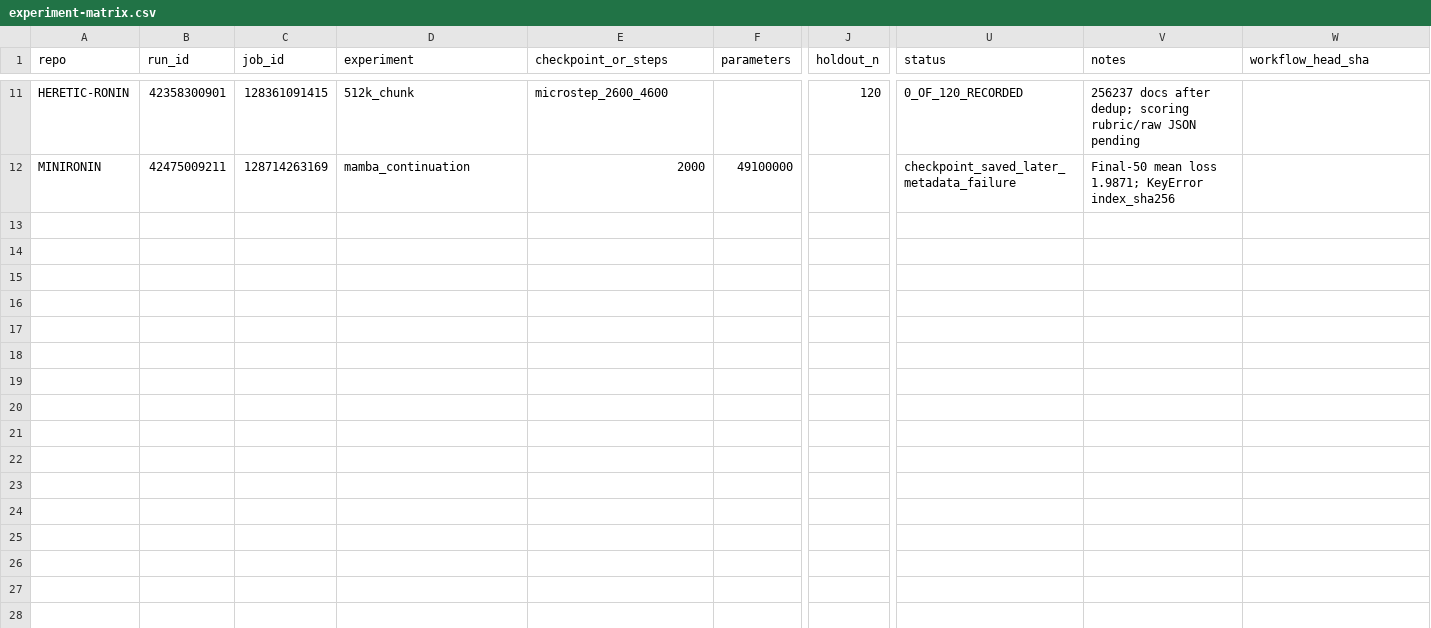
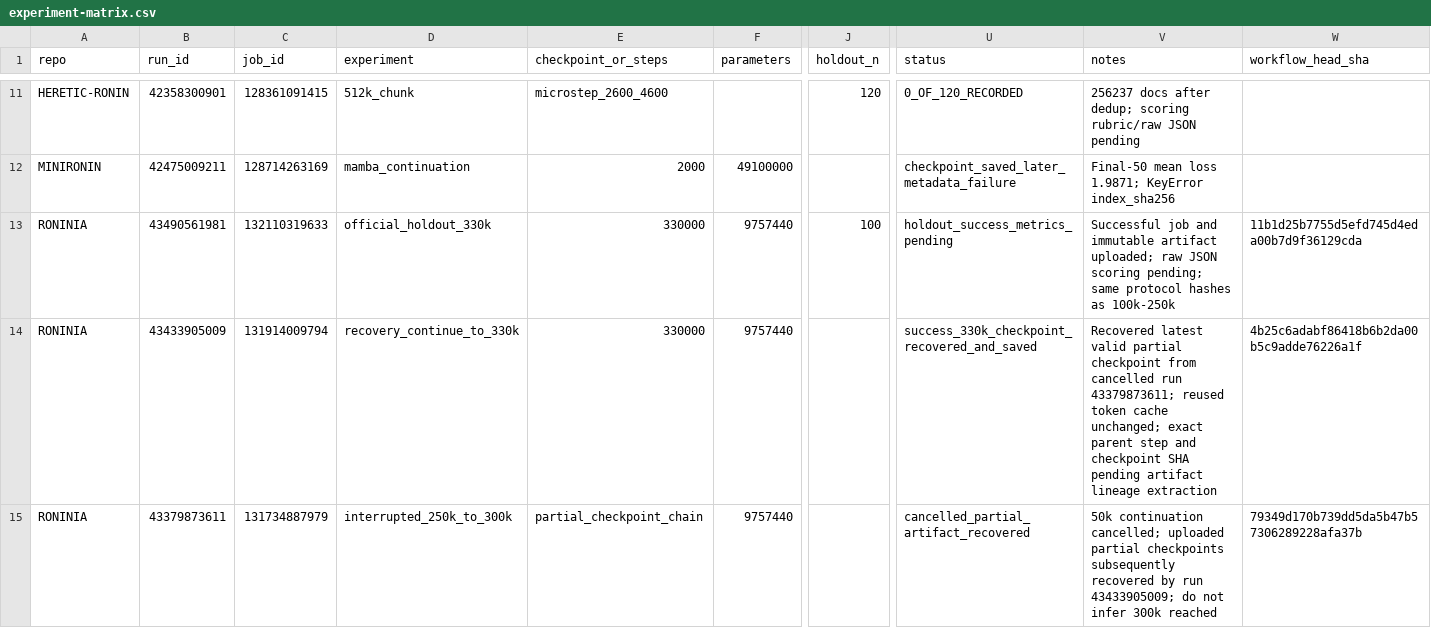
Before and after one commit to orbitalronin94/Papers, a CSV file: docs/tiny-models/experiment-matrix.csv, drawn as a sheet; only a part is shown, gaps mark what is left out; rows hold the shown columns only; the diff names each change by its address in the sheet, - before the commit and + after, or states it on an @@ line.

Commit message:
Add RONINIA 330k recovery and holdout records

```diff
--- a/docs/tiny-models/experiment-matrix.csv
+++ b/docs/tiny-models/experiment-matrix.csv
+row 13: RONINIA | 43490561981 | 132110319633 | official_holdout_330k | 330000 | 9757440 | 100 | holdout_success_metrics_pending | Successful job and immutable artifact uploaded; raw JSON scoring pending; same protocol hashes as 100k-250k | 11b1d25b7755d5efd745d4eda00b7d9f36129cda
+row 14: RONINIA | 43433905009 | 131914009794 | recovery_continue_to_330k | 330000 | 9757440 |  | success_330k_checkpoint_recovered_and_saved | Recovered latest valid partial checkpoint from cancelled run 43379873611; reused token cache unchanged; exact parent step and checkpoint SHA pending artifact lineage extraction | 4b25c6adabf86418b6b2da00b5c9adde76226a1f
+row 15: RONINIA | 43379873611 | 131734887979 | interrupted_250k_to_300k | partial_checkpoint_chain | 9757440 |  | cancelled_partial_artifact_recovered | 50k continuation cancelled; uploaded partial checkpoints subsequently recovered by run 43433905009; do not infer 300k reached | 79349d170b739dd5da5b47b57306289228afa37b
```
